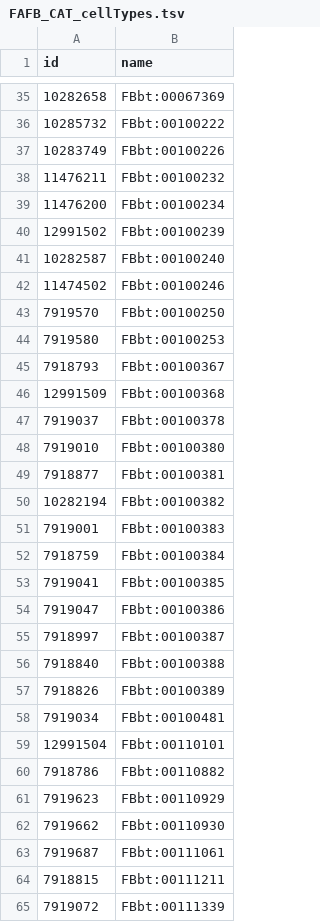
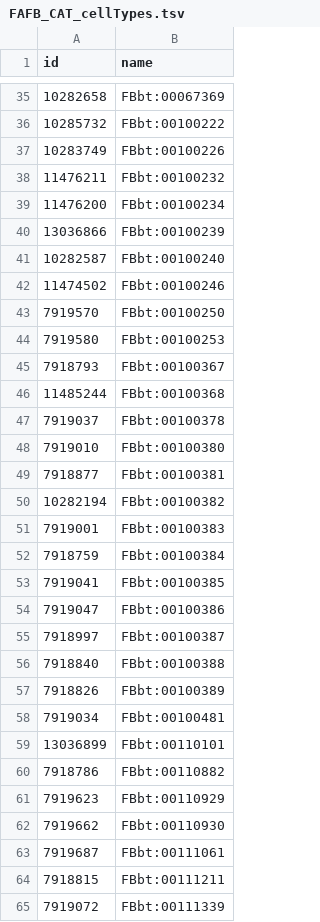
Before and after one commit to VirtualFlyBrain/VFB_reporting_results, a TSV file: FAFB_CAT_cellTypes.tsv, drawn as a sheet; only a part is shown, gaps mark what is left out.

```diff
--- a/FAFB_CAT_cellTypes.tsv
+++ b/FAFB_CAT_cellTypes.tsv
@@ -39,3 +39,3 @@ id	name
 11476200	FBbt:00100234
-12991502	FBbt:00100239
+13036866	FBbt:00100239
 10282587	FBbt:00100240
@@ -45,3 +45,3 @@ id	name
 7918793	FBbt:00100367
-12991509	FBbt:00100368
+11485244	FBbt:00100368
 7919037	FBbt:00100378
@@ -58,3 +58,3 @@ id	name
 7919034	FBbt:00100481
-12991504	FBbt:00110101
+13036899	FBbt:00110101
 7918786	FBbt:00110882
```
Also changed, not shown: FAFB_CAT_cellType_skids.tsv, FAFB_CAT_skids.tsv, 2 other files.
